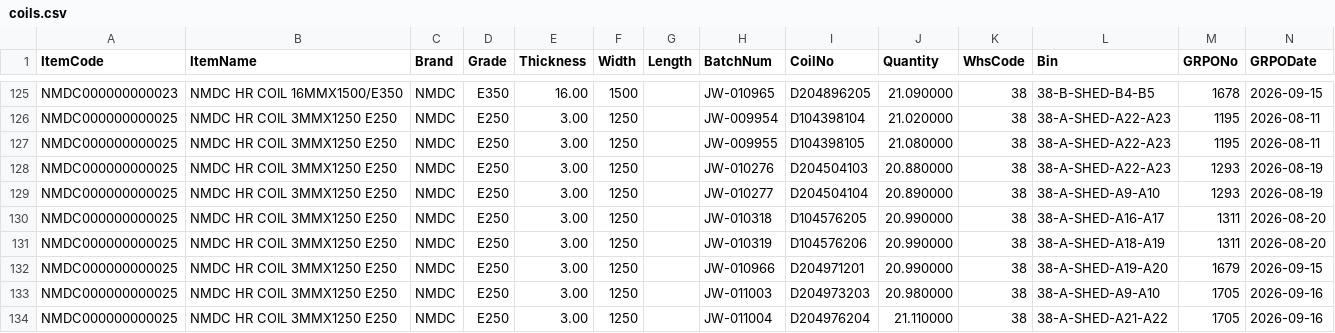
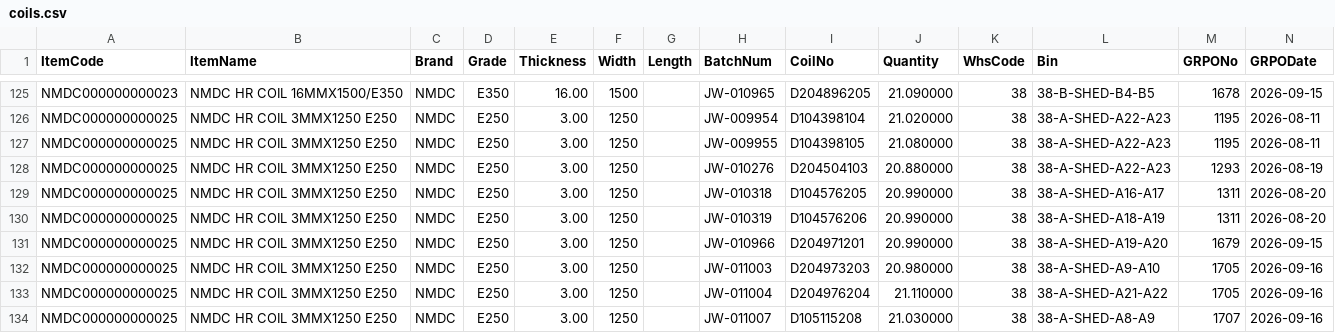
Before and after one commit to BSC23609/bsc-stock-data, a CSV file: coils.csv, drawn as a sheet; only a part is shown, gaps mark what is left out; the shorter side is filled out with more unchanged rows.

```diff
--- a/coils.csv
+++ b/coils.csv
@@ -128,3 +128,2 @@
 "NMDC000000000025","NMDC HR COIL 3MMX1250 E250","NMDC","E250","3.00","1250","","JW-010276","D204504103","20.880000","38","38-A-SHED-A22-A23","1293","2026-08-19"
-"NMDC000000000025","NMDC HR COIL 3MMX1250 E250","NMDC","E250","3.00","1250","","JW-010277","D204504104","20.890000","38","38-A-SHED-A9-A10","1293","2026-08-19"
 "NMDC000000000025","NMDC HR COIL 3MMX1250 E250","NMDC","E250","3.00","1250","","JW-010318","D104576205","20.990000","38","38-A-SHED-A16-A17","1311","2026-08-20"
```
Also changed, not shown: mis_stock.csv, plates.csv, 1 other file.
